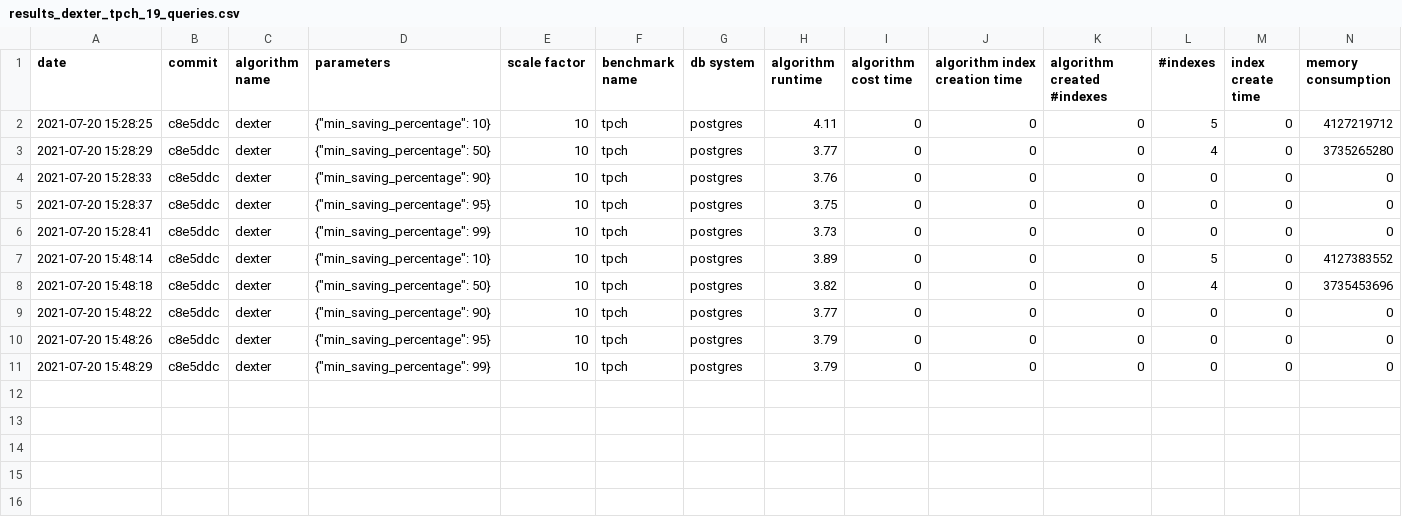
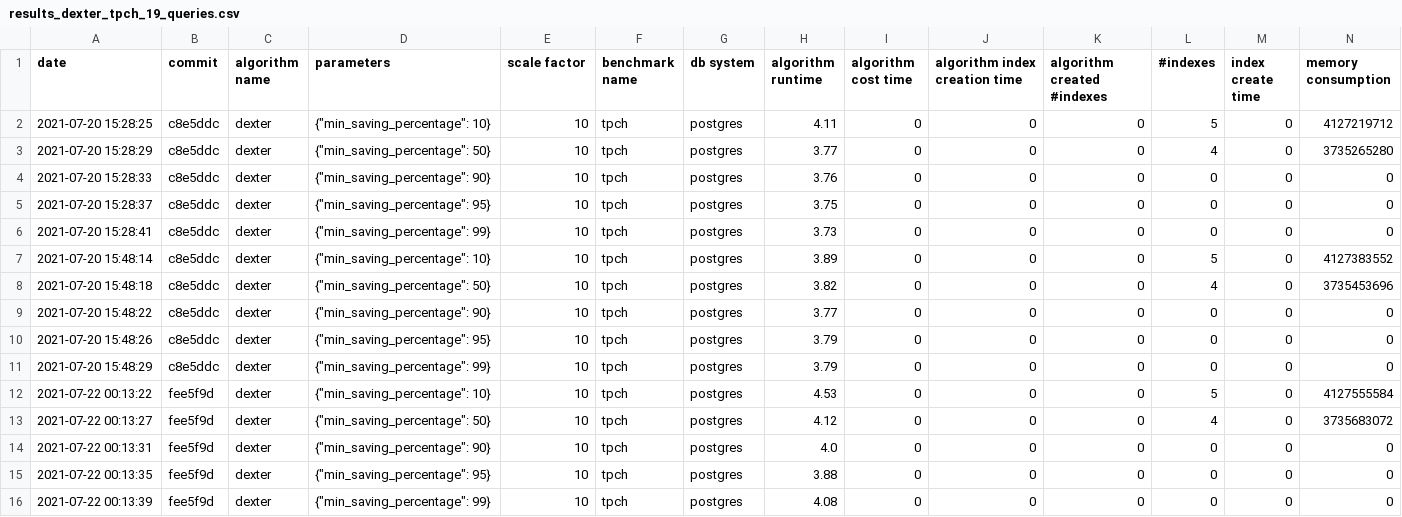
Before and after one commit to zhaoyuehrb/index_selection_evaluation, a CSV file: benchmark_results/results_dexter_tpch_19_queries.csv, drawn as a sheet; only a part is shown; rows hold the shown columns only; the diff names each change by its address in the sheet, - before the commit and + after, or states it on an @@ line.

```diff
--- a/benchmark_results/results_dexter_tpch_19_queries.csv
+++ b/benchmark_results/results_dexter_tpch_19_queries.csv
+row 12: 2021-07-22 00:13:22 | fee5f9d | dexter | {"min_saving_percentage": 10} | 10 | tpch | postgres | 4.53 | 0 | 0 | 0 | 5 | 0 | 4127555584
+row 13: 2021-07-22 00:13:27 | fee5f9d | dexter | {"min_saving_percentage": 50} | 10 | tpch | postgres | 4.12 | 0 | 0 | 0 | 4 | 0 | 3735683072
+row 14: 2021-07-22 00:13:31 | fee5f9d | dexter | {"min_saving_percentage": 90} | 10 | tpch | postgres | 4.0 | 0 | 0 | 0 | 0 | 0 | 0
+row 15: 2021-07-22 00:13:35 | fee5f9d | dexter | {"min_saving_percentage": 95} | 10 | tpch | postgres | 3.88 | 0 | 0 | 0 | 0 | 0 | 0
+row 16: 2021-07-22 00:13:39 | fee5f9d | dexter | {"min_saving_percentage": 99} | 10 | tpch | postgres | 4.08 | 0 | 0 | 0 | 0 | 0 | 0
```
Also changed, not shown: benchmark_results/results_no_index_tpch_19_queries.csv, 14 other files.
